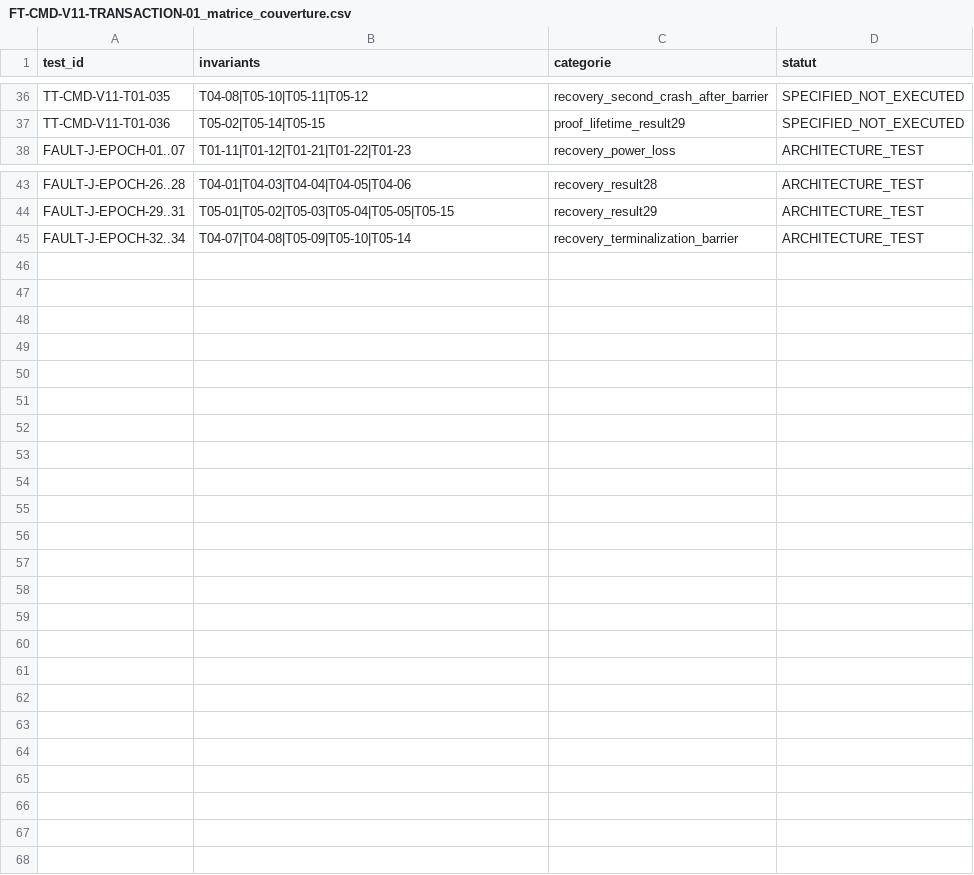
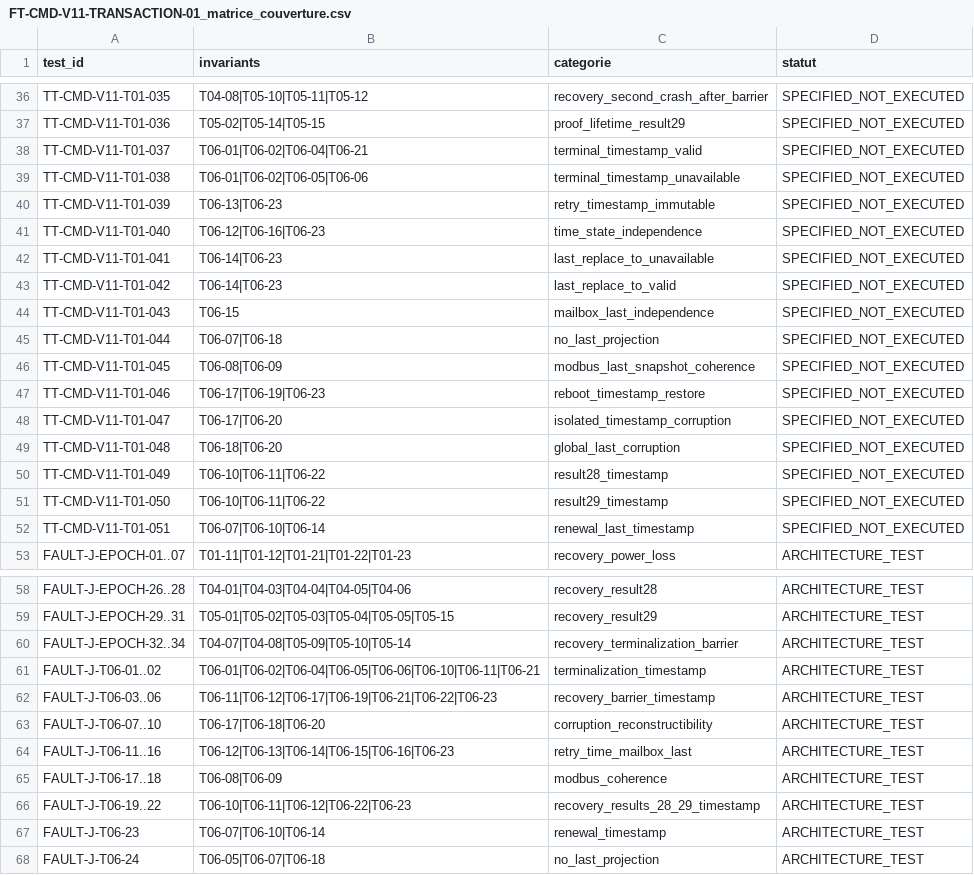
Before and after one commit to loloLR17/MSM_vibe, a CSV file: Modbus RTU/02_Validation/FT_CMD/V1_1_TRANSACTION_01/FT-CMD-V11-TRANSACTION-01_matrice_couverture.csv, drawn as a sheet; only a part is shown, gaps mark what is left out; the diff names each change by its address in the sheet, - before the commit and + after, or states it on an @@ line.

Commit message:
Architecture: freeze V1.1 last timestamp validity

```diff
--- a/Modbus RTU/02_Validation/FT_CMD/V1_1_TRANSACTION_01/FT-CMD-V11-TRANSACTION-01_matrice_couverture.csv
+++ b/Modbus RTU/02_Validation/FT_CMD/V1_1_TRANSACTION_01/FT-CMD-V11-TRANSACTION-01_matrice_couverture.csv
+row 38: TT-CMD-V11-T01-037 | T06-01|T06-02|T06-04|T06-21 | terminal_timestamp_valid | SPECIFIED_NOT_EXECUTED
+row 39: TT-CMD-V11-T01-038 | T06-01|T06-02|T06-05|T06-06 | terminal_timestamp_unavailable | SPECIFIED_NOT_EXECUTED
+row 40: TT-CMD-V11-T01-039 | T06-13|T06-23 | retry_timestamp_immutable | SPECIFIED_NOT_EXECUTED
+row 41: TT-CMD-V11-T01-040 | T06-12|T06-16|T06-23 | time_state_independence | SPECIFIED_NOT_EXECUTED
+row 42: TT-CMD-V11-T01-041 | T06-14|T06-23 | last_replace_to_unavailable | SPECIFIED_NOT_EXECUTED
+row 43: TT-CMD-V11-T01-042 | T06-14|T06-23 | last_replace_to_valid | SPECIFIED_NOT_EXECUTED
+row 44: TT-CMD-V11-T01-043 | T06-15 | mailbox_last_independence | SPECIFIED_NOT_EXECUTED
+row 45: TT-CMD-V11-T01-044 | T06-07|T06-18 | no_last_projection | SPECIFIED_NOT_EXECUTED
+row 46: TT-CMD-V11-T01-045 | T06-08|T06-09 | modbus_last_snapshot_coherence | SPECIFIED_NOT_EXECUTED
+row 47: TT-CMD-V11-T01-046 | T06-17|T06-19|T06-23 | reboot_timestamp_restore | SPECIFIED_NOT_EXECUTED
+row 48: TT-CMD-V11-T01-047 | T06-17|T06-20 | isolated_timestamp_corruption | SPECIFIED_NOT_EXECUTED
+row 49: TT-CMD-V11-T01-048 | T06-18|T06-20 | global_last_corruption | SPECIFIED_NOT_EXECUTED
+row 50: TT-CMD-V11-T01-049 | T06-10|T06-11|T06-22 | result28_timestamp | SPECIFIED_NOT_EXECUTED
+row 51: TT-CMD-V11-T01-050 | T06-10|T06-11|T06-22 | result29_timestamp | SPECIFIED_NOT_EXECUTED
+row 52: TT-CMD-V11-T01-051 | T06-07|T06-10|T06-14 | renewal_last_timestamp | SPECIFIED_NOT_EXECUTED
+row 61: FAULT-J-T06-01..02 | T06-01|T06-02|T06-04|T06-05|T06-06|T06-10|T06-11|T06-21 | terminalization_timestamp | ARCHITECTURE_TEST
+row 62: FAULT-J-T06-03..06 | T06-11|T06-12|T06-17|T06-19|T06-21|T06-22|T06-23 | recovery_barrier_timestamp | ARCHITECTURE_TEST
+row 63: FAULT-J-T06-07..10 | T06-17|T06-18|T06-20 | corruption_reconstructibility | ARCHITECTURE_TEST
+row 64: FAULT-J-T06-11..16 | T06-12|T06-13|T06-14|T06-15|T06-16|T06-23 | retry_time_mailbox_last | ARCHITECTURE_TEST
+row 65: FAULT-J-T06-17..18 | T06-08|T06-09 | modbus_coherence | ARCHITECTURE_TEST
+row 66: FAULT-J-T06-19..22 | T06-10|T06-11|T06-12|T06-22|T06-23 | recovery_results_28_29_timestamp | ARCHITECTURE_TEST
+row 67: FAULT-J-T06-23 | T06-07|T06-10|T06-14 | renewal_timestamp | ARCHITECTURE_TEST
+row 68: FAULT-J-T06-24 | T06-05|T06-07|T06-18 | no_last_projection | ARCHITECTURE_TEST
```
Also changed, not shown: Modbus RTU/02_Validation/mapping_unifie/V1_1/tr2_mapping_unifie_logique_v1_1.csv, 6 other files.
